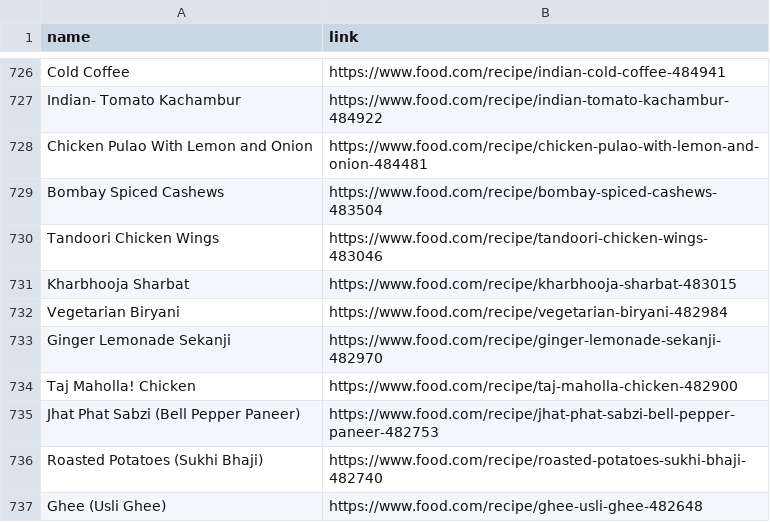
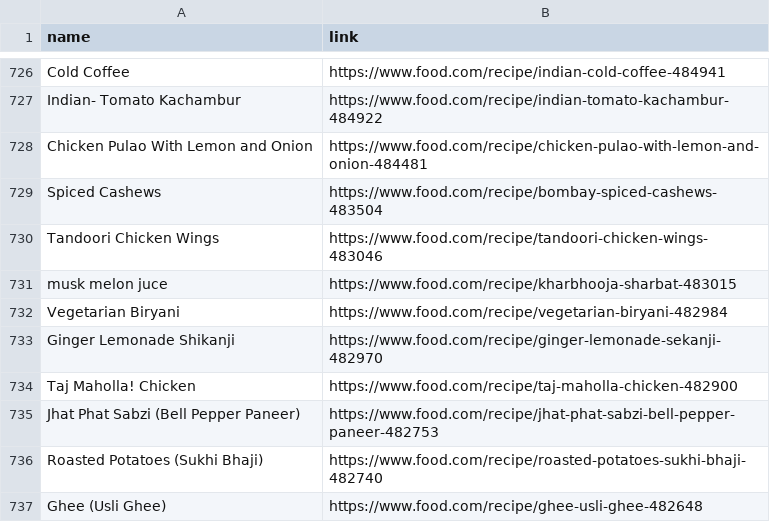
Before and after one commit to Theistic-guy/DEEP-CHEF-PROJECT, a CSV file: ADITI/recipes.csv, drawn as a sheet; only a part is shown, gaps mark what is left out.

```diff
--- a/ADITI/recipes.csv
+++ b/ADITI/recipes.csv
@@ -728,7 +728,7 @@ Indian- Tomato Kachambur,https://www.food.com/recipe/indian-tomato-kachambur-484
 Chicken Pulao With Lemon and Onion,https://www.food.com/recipe/chicken-pulao-with-lemon-and-onion-484481
-Bombay Spiced Cashews,https://www.food.com/recipe/bombay-spiced-cashews-483504
+Spiced Cashews,https://www.food.com/recipe/bombay-spiced-cashews-483504
 Tandoori Chicken Wings,https://www.food.com/recipe/tandoori-chicken-wings-483046
-Kharbhooja Sharbat,https://www.food.com/recipe/kharbhooja-sharbat-483015
+musk melon juce,https://www.food.com/recipe/kharbhooja-sharbat-483015
 Vegetarian Biryani,https://www.food.com/recipe/vegetarian-biryani-482984
-Ginger Lemonade Sekanji,https://www.food.com/recipe/ginger-lemonade-sekanji-482970
+Ginger Lemonade Shikanji,https://www.food.com/recipe/ginger-lemonade-sekanji-482970
 Taj Maholla! Chicken,https://www.food.com/recipe/taj-maholla-chicken-482900
```
Also changed, not shown: links_copy_main.csv.
